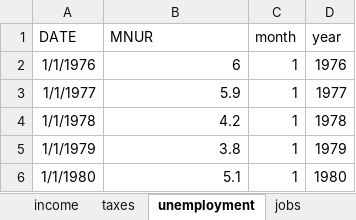
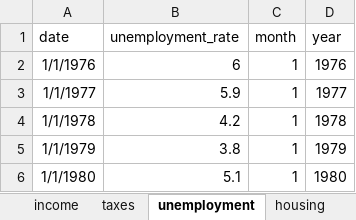
Before and after one commit to striblab/2016election, an Excel workbook: 2018elections/20180429-tpaw/build/data/maindata.xlsx, sheet unemployment, drawn as a sheet; only a part is shown; values as stored, in another font and other column widths than the file's, no borders; the diff names each change by its address in the sheet, - before the commit and + after, or states it on an @@ line.

```diff
--- a/2018elections/20180429-tpaw/build/data/maindata.xlsx (sheet unemployment)
+++ b/2018elections/20180429-tpaw/build/data/maindata.xlsx (sheet unemployment)
+sheet tab: housing
-A1: DATE
+A1: date
-B1: MNUR
+B1: unemployment_rate
```
Also changed, not shown: sheet healthcare, sheet test_scores, sheet layout, sheet pavement_quality, sheet jobs, sheet source, 1 more sheet, 7 other files.
